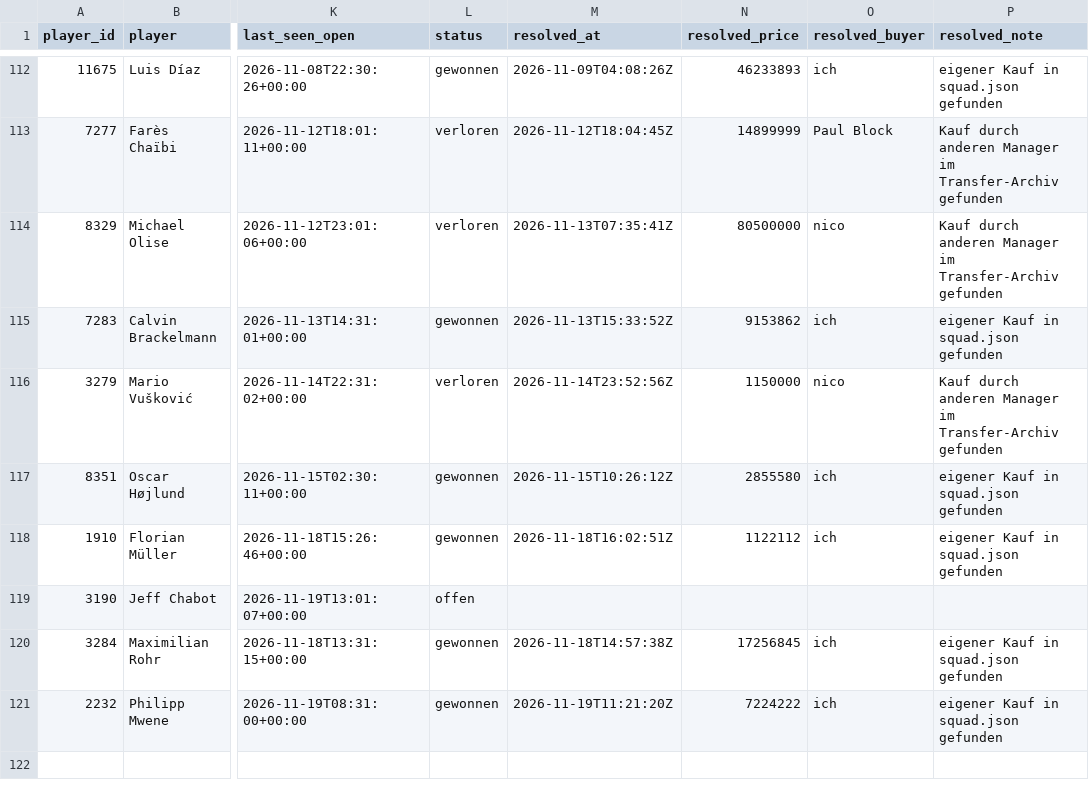
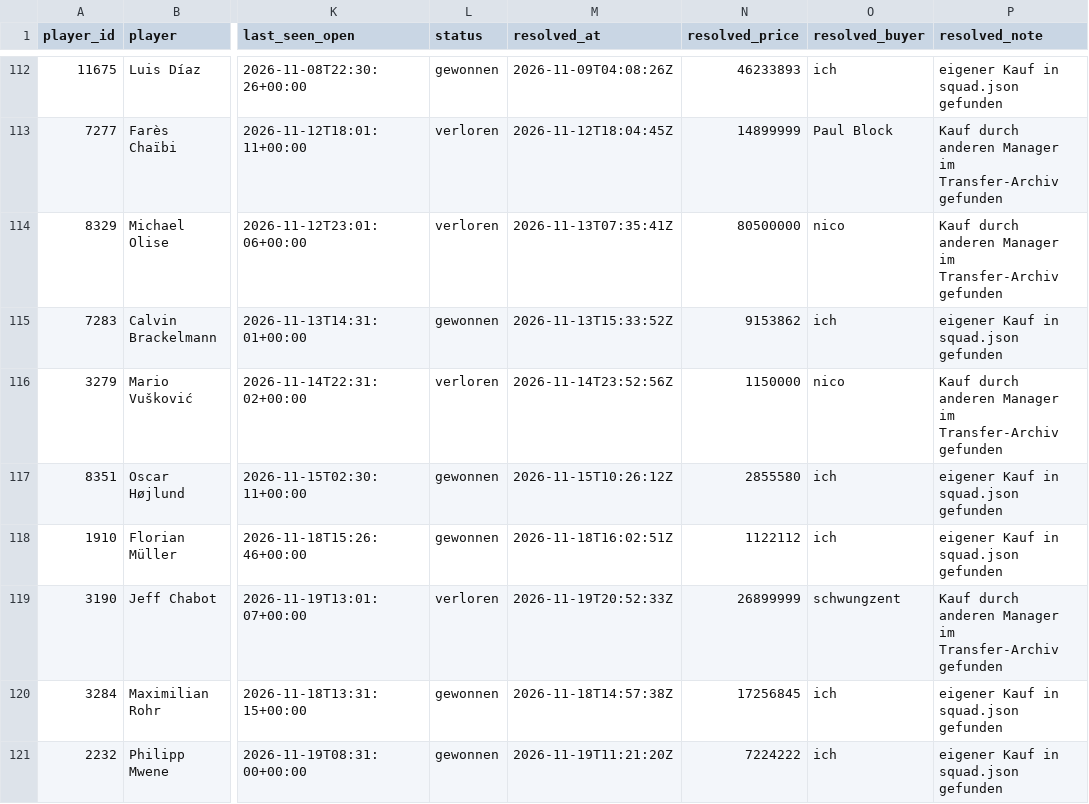
Before and after one commit to Klaudeai/feed-c95b9a6cf8, a CSV file: data/history_my_bids.csv, drawn as a sheet; only a part is shown, gaps mark what is left out; the diff names each change by its address in the sheet, - before the commit and + after, or states it on an @@ line.

Commit message:
update 2026-11-19T21:01:05.938060+00:00

```diff
--- a/data/history_my_bids.csv
+++ b/data/history_my_bids.csv
-L119 (status): offen
+L119 (status): verloren
-M119 (resolved_at): (empty)
+M119 (resolved_at): 2026-11-19T20:52:33Z
-N119 (resolved_price): (empty)
+N119 (resolved_price): 26899999
-O119 (resolved_buyer): (empty)
+O119 (resolved_buyer): schwungzent
-P119 (resolved_note): (empty)
+P119 (resolved_note): Kauf durch anderen Manager im Transfer-Archiv gefunden
```
